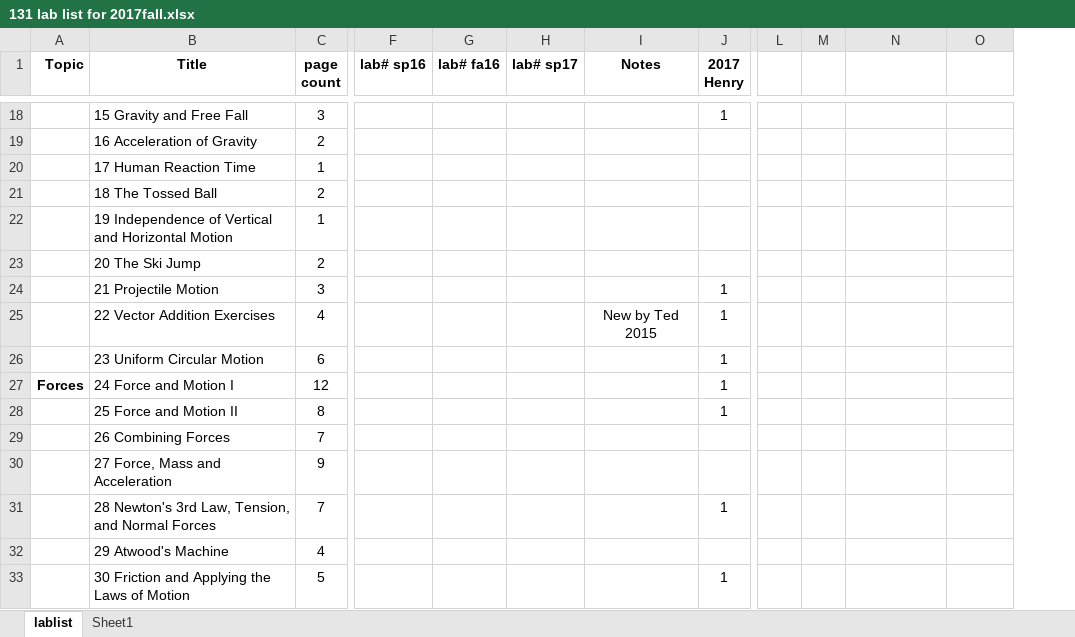
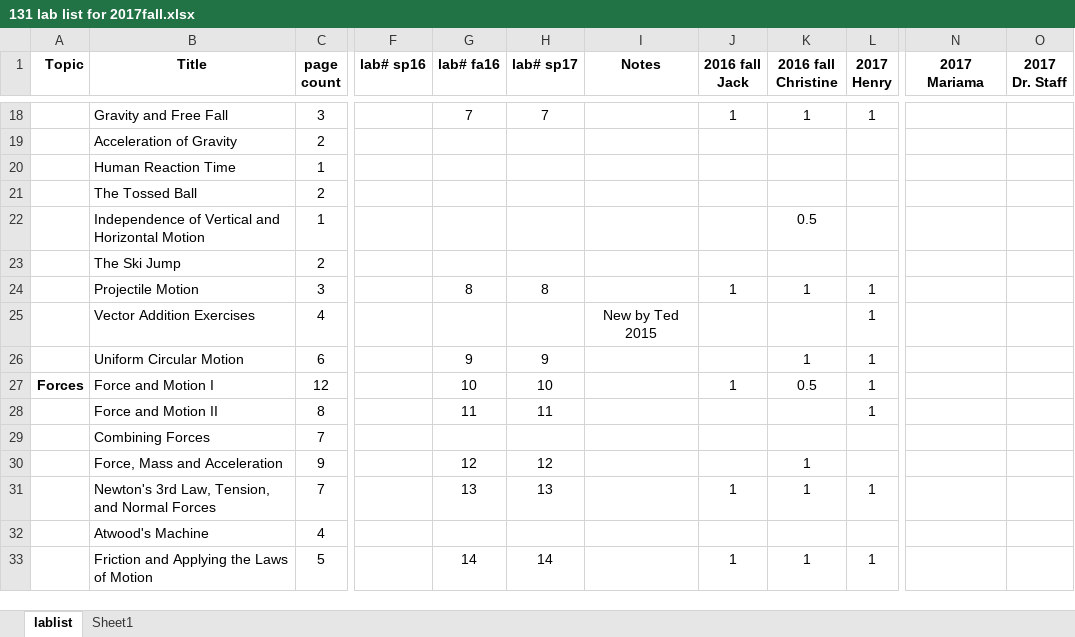
Before and after one commit to RichmondPhysics/131, an Excel workbook: StudentGuideModule1/what_labs_to_include/131 lab list for 2017fall.xlsx, sheet lablist, drawn as a sheet; only a part is shown, gaps mark what is left out; values as stored, in another font and other column widths than the file's, no borders; conditional formats not drawn; removed rows and columns are numbered as before the commit, all else as after; ↵ is a line break in a cell; the diff covers the shown part only; the diff names each change by its address in the sheet, - before the commit and + after, or states it on an @@ line.

Commit message:
Updated spreadsheet for fall

```diff
--- a/StudentGuideModule1/what_labs_to_include/131 lab list for 2017fall.xlsx (sheet lablist)
+++ b/StudentGuideModule1/what_labs_to_include/131 lab list for 2017fall.xlsx (sheet lablist)
+column J (2016 fall Jack), rows 18-33: 1 |  |  |  |  |  | 1 |  |  | 1 |  |  |  | 1 |  | 1
+column K (2016 fall Christine), rows 18-33: 1 |  |  |  | 0.5 |  | 1 |  | 1 | 0.5 |  |  | 1 | 1 |  | 1
-column L, empty
-column M, empty
-N1: (empty)
+N1: 2017 Mariama
-O1: (empty)
+O1: 2017 ↵ Dr. Staff
-B18 (Title): 15 Gravity and Free Fall
+B18 (Title): Gravity and Free Fall
-G18 (lab# fa16): (empty)
+G18 (lab# fa16): 7
-H18 (lab# sp17): (empty)
+H18 (lab# sp17): 7
-B19 (Title): 16 Acceleration of Gravity
+B19 (Title): Acceleration of Gravity
-B20 (Title): 17 Human Reaction Time
+B20 (Title): Human Reaction Time
-B21 (Title): 18 The Tossed Ball
+B21 (Title): The Tossed Ball
-B22 (Title): 19 Independence of…
+B22 (Title): Independence of…
-B23 (Title): 20 The Ski Jump
+B23 (Title): The Ski Jump
-B24 (Title): 21 Projectile Motion
+B24 (Title): Projectile Motion
-G24 (lab# fa16): (empty)
+G24 (lab# fa16): 8
-H24 (lab# sp17): (empty)
+H24 (lab# sp17): 8
-B25 (Title): 22 Vector Addition Exercises
+B25 (Title): Vector Addition Exercises
-B26 (Title): 23 Uniform Circular Motion
+B26 (Title): Uniform Circular Motion
-G26 (lab# fa16): (empty)
+G26 (lab# fa16): 9
-H26 (lab# sp17): (empty)
+H26 (lab# sp17): 9
-B27 (Title): 24 Force and Motion I
+B27 (Title): Force and Motion I
-G27 (lab# fa16): (empty)
+G27 (lab# fa16): 10
-H27 (lab# sp17): (empty)
+H27 (lab# sp17): 10
-B28 (Title): 25 Force and Motion II
+B28 (Title): Force and Motion II
-G28 (lab# fa16): (empty)
+G28 (lab# fa16): 11
-H28 (lab# sp17): (empty)
+H28 (lab# sp17): 11
-B29 (Title): 26 Combining Forces
+B29 (Title): Combining Forces
-B30 (Title): 27 Force, Mass and Acceleration
+B30 (Title): Force, Mass and Acceleration
-G30 (lab# fa16): (empty)
+G30 (lab# fa16): 12
-H30 (lab# sp17): (empty)
+H30 (lab# sp17): 12
-B31 (Title): 28 Newton's 3rd…
+B31 (Title): Newton's 3rd…
-G31 (lab# fa16): (empty)
+G31 (lab# fa16): 13
-H31 (lab# sp17): (empty)
+H31 (lab# sp17): 13
-B32 (Title): 29 Atwood's Machine
+B32 (Title): Atwood's Machine
-B33 (Title): 30 Friction and Applying the Laws of Motion
+B33 (Title): Friction and Applying the Laws of Motion
-G33 (lab# fa16): (empty)
+G33 (lab# fa16): 14
-H33 (lab# sp17): (empty)
+H33 (lab# sp17): 14
```
Also changed, not shown: 92 edited cells elsewhere in this sheet, formulas that keep their value.
